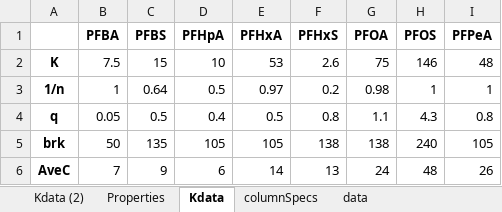
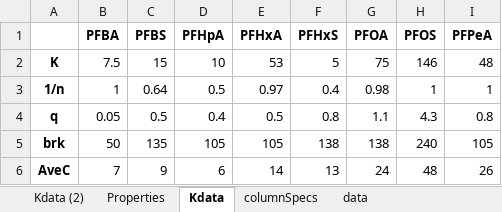
Before and after one commit to USEPA/Water_Treatment_Models, an Excel workbook: PSDM/test_LL/test_gac.xlsx, sheet Kdata, drawn as a sheet; values as stored, in another font and other column widths than the file's, no borders; the diff names each change by its address in the sheet, - before the commit and + after, or states it on an @@ line.

```diff
--- a/PSDM/test_LL/test_gac.xlsx (sheet Kdata)
+++ b/PSDM/test_LL/test_gac.xlsx (sheet Kdata)
-F2 (PFHxS): 2.6
+F2 (PFHxS): 5
-F3 (PFHxS): 0.2
+F3 (PFHxS): 0.4
```
Also changed, not shown: 4 other files.
